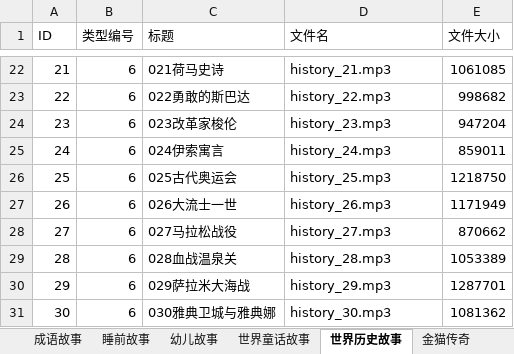
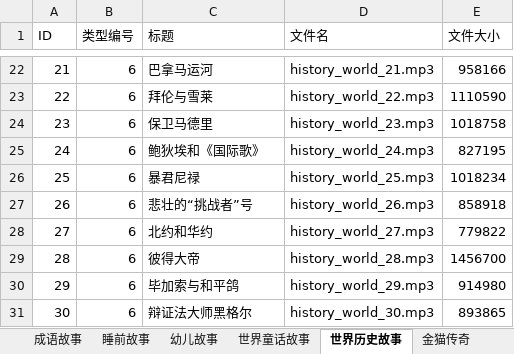
Before and after one commit to liangxiaofei1100/ChengYuDaHui, an Excel workbook: ChengYu/res/story/story.xlsx, sheet 世界历史故事, drawn as a sheet; only a part is shown, gaps mark what is left out; values as stored, in another font and other column widths than the file's, no borders; the diff covers the shown part only; the diff names each change by its address in the sheet, - before the commit and + after, or states it on an @@ line.

```diff
--- a/ChengYu/res/story/story.xlsx (sheet 世界历史故事)
+++ b/ChengYu/res/story/story.xlsx (sheet 世界历史故事)
-C22 (标题): 021荷马史诗
+C22 (标题): 巴拿马运河
-D22 (文件名): history_21.mp3
+D22 (文件名): history_world_21.mp3
-E22 (文件大小): 1061085
+E22 (文件大小): 958166
-C23 (标题): 022勇敢的斯巴达
+C23 (标题): 拜伦与雪莱
-D23 (文件名): history_22.mp3
+D23 (文件名): history_world_22.mp3
-E23 (文件大小): 998682
+E23 (文件大小): 1110590
-C24 (标题): 023改革家梭伦
+C24 (标题): 保卫马德里
-D24 (文件名): history_23.mp3
+D24 (文件名): history_world_23.mp3
-E24 (文件大小): 947204
+E24 (文件大小): 1018758
-C25 (标题): 024伊索寓言
+C25 (标题): 鲍狄埃和《国际歌》
-D25 (文件名): history_24.mp3
+D25 (文件名): history_world_24.mp3
-E25 (文件大小): 859011
+E25 (文件大小): 827195
-C26 (标题): 025古代奥运会
+C26 (标题): 暴君尼禄
-D26 (文件名): history_25.mp3
+D26 (文件名): history_world_25.mp3
-E26 (文件大小): 1218750
+E26 (文件大小): 1018234
-C27 (标题): 026大流士一世
+C27 (标题): 悲壮的“挑战者”号
-D27 (文件名): history_26.mp3
+D27 (文件名): history_world_26.mp3
-E27 (文件大小): 1171949
+E27 (文件大小): 858918
-C28 (标题): 027马拉松战役
+C28 (标题): 北约和华约
-D28 (文件名): history_27.mp3
+D28 (文件名): history_world_27.mp3
-E28 (文件大小): 870662
+E28 (文件大小): 779822
-C29 (标题): 028血战温泉关
+C29 (标题): 彼得大帝
-D29 (文件名): history_28.mp3
+D29 (文件名): history_world_28.mp3
-E29 (文件大小): 1053389
+E29 (文件大小): 1456700
-C30 (标题): 029萨拉米大海战
+C30 (标题): 毕加索与和平鸽
-D30 (文件名): history_29.mp3
+D30 (文件名): history_world_29.mp3
-E30 (文件大小): 1287701
+E30 (文件大小): 914980
-C31 (标题): 030雅典卫城与雅典娜
+C31 (标题): 辩证法大师黑格尔
-D31 (文件名): history_30.mp3
+D31 (文件名): history_world_30.mp3
-E31 (文件大小): 1081362
+E31 (文件大小): 893865
```
Also changed, not shown: 947 edited cells elsewhere in this sheet, sheet 睡前故事, sheet 小熊维尼晚安故事, sheet 西游记, sheet 类型, other sheet tabs, 13 other files.
